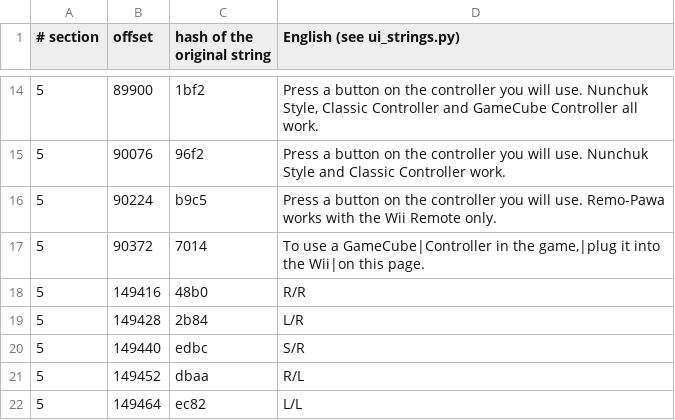
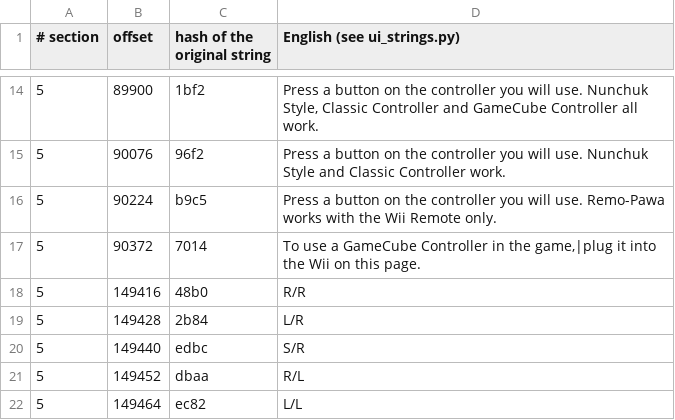
Before and after one commit to ogura-connection/Pawapros15-tools, a TSV file: translation/strings/main_prg.rel.tsv, drawn as a sheet; only a part is shown, gaps mark what is left out.

```diff
--- a/translation/strings/main_prg.rel.tsv
+++ b/translation/strings/main_prg.rel.tsv
@@ -16,3 +16,3 @@
 5	90224	b9c5	Press a button on the     controller you will use.  Remo-Pawa works with the  Wii Remote only.
-5	90372	7014	To use a GameCube|Controller in the game,|plug it into the Wii|on this page.
+5	90372	7014	To use a GameCube Controller in the game,|plug it into the Wii on this page.
 5	149416	48b0	R/R
```
Also changed, not shown: 3 other files.
